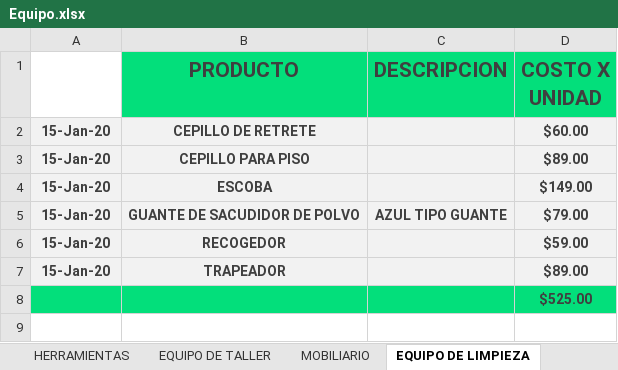
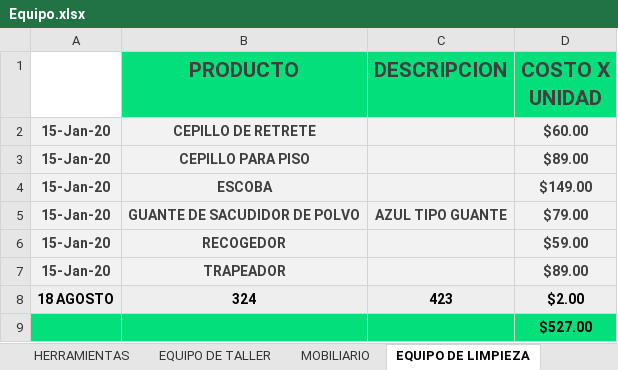
Before and after one commit to Alisbasa/EPIC-MOUNTAIN-SYSTEM, an Excel workbook: JavaApplication19/src/excel/Equipo.xlsx, sheet EQUIPO DE LIMPIEZA, drawn as a sheet; values as stored, in another font and other column widths than the file's, no borders; charts and pictures not drawn; addresses are those after the commit; the diff names each change by its address in the sheet, - before the commit and + after, or states it on an @@ line.

```diff
--- a/JavaApplication19/src/excel/Equipo.xlsx (sheet EQUIPO DE LIMPIEZA)
+++ b/JavaApplication19/src/excel/Equipo.xlsx (sheet EQUIPO DE LIMPIEZA)
+row 8: 18 AGOSTO | 324 | 423 | $2.00
-D9 (COSTO X UNIDAD): $525.00
+D9 (COSTO X UNIDAD): $527.00
-D9 text colour: #3F3F3F
+D9 text colour: black
```
Also changed, not shown: sheet EQUIPO DE TALLER, sheet HERRAMIENTAS, sheet MOBILIARIO, JavaApplication19/src/20/Equipo y Mobiliario.xlsx, JavaApplication19/src/20/Facturacion.xlsx, 8 other files.
